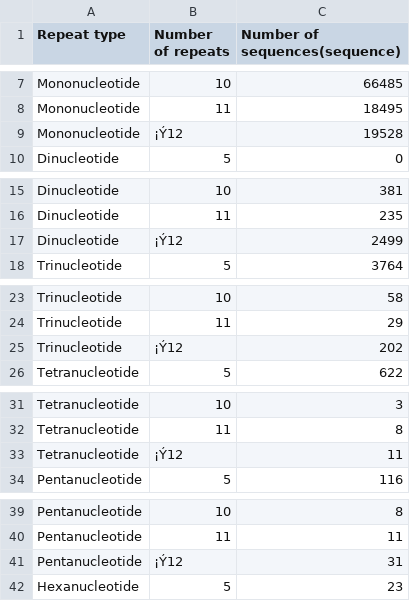
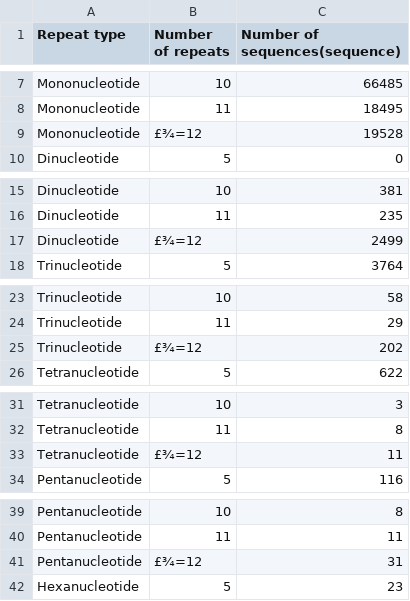
Before and after one commit to qilongyang123/duoban123, a CSV file: shuliang.csv, drawn as a sheet; only a part is shown, gaps mark what is left out; the diff covers the shown part only.

Commit message:
Add files via upload

```diff
--- a/shuliang.csv
+++ b/shuliang.csv
@@ -8,3 +8,3 @@ Mononucleotide,10,66485
 Mononucleotide,11,18495
-Mononucleotide,¡Ý12,19528
+Mononucleotide,£¾=12,19528
 Dinucleotide,5,0
@@ -16,3 +16,3 @@ Dinucleotide,10,381
 Dinucleotide,11,235
-Dinucleotide,¡Ý12,2499
+Dinucleotide,£¾=12,2499
 Trinucleotide,5,3764
@@ -24,3 +24,3 @@ Trinucleotide,10,58
 Trinucleotide,11,29
-Trinucleotide,¡Ý12,202
+Trinucleotide,£¾=12,202
 Tetranucleotide,5,622
@@ -32,3 +32,3 @@ Tetranucleotide,10,3
 Tetranucleotide,11,8
-Tetranucleotide,¡Ý12,11
+Tetranucleotide,£¾=12,11
 Pentanucleotide,5,116
@@ -40,3 +40,3 @@ Pentanucleotide,10,8
 Pentanucleotide,11,11
-Pentanucleotide,¡Ý12,31
+Pentanucleotide,£¾=12,31
 Hexanucleotide,5,23
```
Also changed, not shown: 1 edited cell elsewhere in this file.
